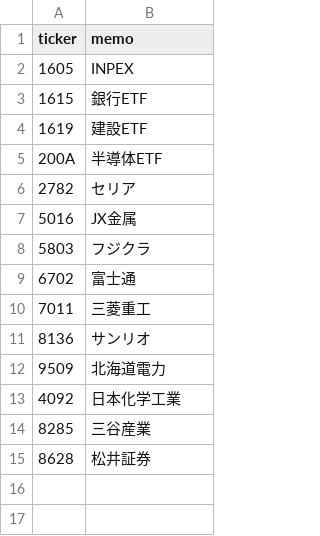
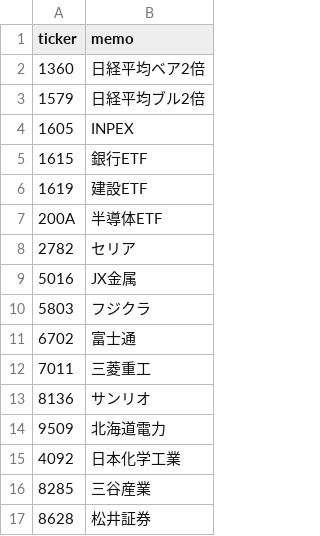
Before and after one commit to yamaccu/marketdata, a CSV file: tickers.csv, drawn as a sheet; the diff names each change by its address in the sheet, - before the commit and + after, or states it on an @@ line.

Commit message:
Update tickers.csv

```diff
--- a/tickers.csv
+++ b/tickers.csv
+row 2: 1360 | 日経平均ベア2倍
+row 3: 1579 | 日経平均ブル2倍
```
